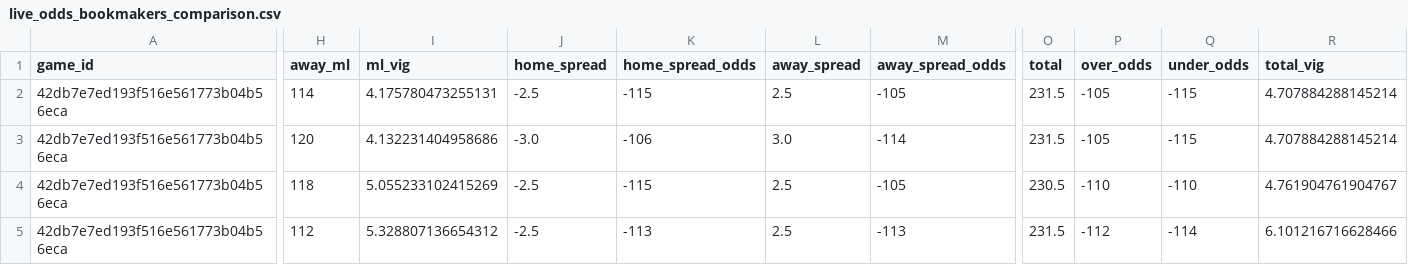
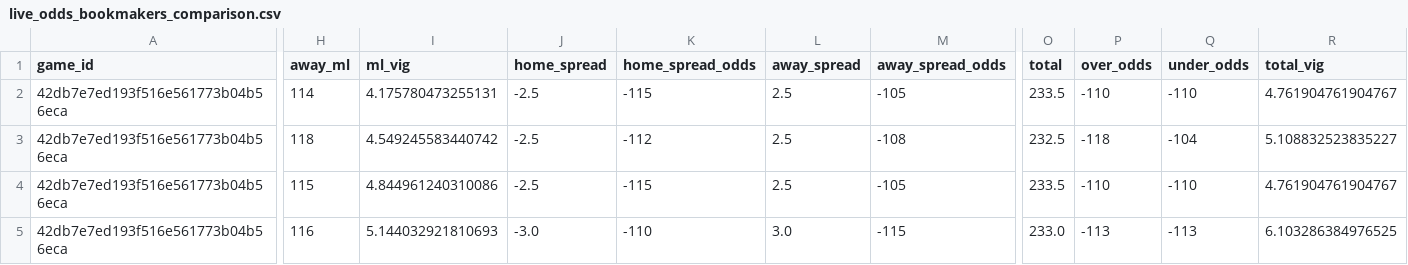
Before and after one commit to missionfromdog/bball-prediction, a CSV file: data/betting/live_odds_bookmakers_comparison.csv, drawn as a sheet; only a part is shown, gaps mark what is left out; the diff covers the shown part only; the diff names each change by its address in the sheet, - before the commit and + after, or states it on an @@ line.

```diff
--- a/data/betting/live_odds_bookmakers_comparison.csv
+++ b/data/betting/live_odds_bookmakers_comparison.csv
-O2 (total): 231.5
+O2 (total): 233.5
-P2 (over_odds): -105
+P2 (over_odds): -110
-Q2 (under_odds): -115
+Q2 (under_odds): -110
-R2 (total_vig): 4.707884288145214
+R2 (total_vig): 4.761904761904767
-H3 (away_ml): 120
+H3 (away_ml): 118
-I3 (ml_vig): 4.132231404958686
+I3 (ml_vig): 4.549245583440742
-J3 (home_spread): -3.0
+J3 (home_spread): -2.5
-K3 (home_spread_odds): -106
+K3 (home_spread_odds): -112
-L3 (away_spread): 3.0
+L3 (away_spread): 2.5
-M3 (away_spread_odds): -114
+M3 (away_spread_odds): -108
-O3 (total): 231.5
+O3 (total): 232.5
-P3 (over_odds): -105
+P3 (over_odds): -118
-Q3 (under_odds): -115
+Q3 (under_odds): -104
-R3 (total_vig): 4.707884288145214
+R3 (total_vig): 5.108832523835227
-H4 (away_ml): 118
+H4 (away_ml): 115
-I4 (ml_vig): 5.055233102415269
+I4 (ml_vig): 4.844961240310086
-O4 (total): 230.5
+O4 (total): 233.5
-H5 (away_ml): 112
+H5 (away_ml): 116
-I5 (ml_vig): 5.328807136654312
+I5 (ml_vig): 5.144032921810693
-J5 (home_spread): -2.5
+J5 (home_spread): -3.0
-K5 (home_spread_odds): -113
+K5 (home_spread_odds): -110
-L5 (away_spread): 2.5
+L5 (away_spread): 3.0
-M5 (away_spread_odds): -113
+M5 (away_spread_odds): -115
-O5 (total): 231.5
+O5 (total): 233.0
-P5 (over_odds): -112
+P5 (over_odds): -113
-Q5 (under_odds): -114
+Q5 (under_odds): -113
-R5 (total_vig): 6.101216716628466
+R5 (total_vig): 6.103286384976525
```
Also changed, not shown: 1 added row and 13 edited cells elsewhere in this file, data/betting/live_odds_latest.csv, 1 other file.
